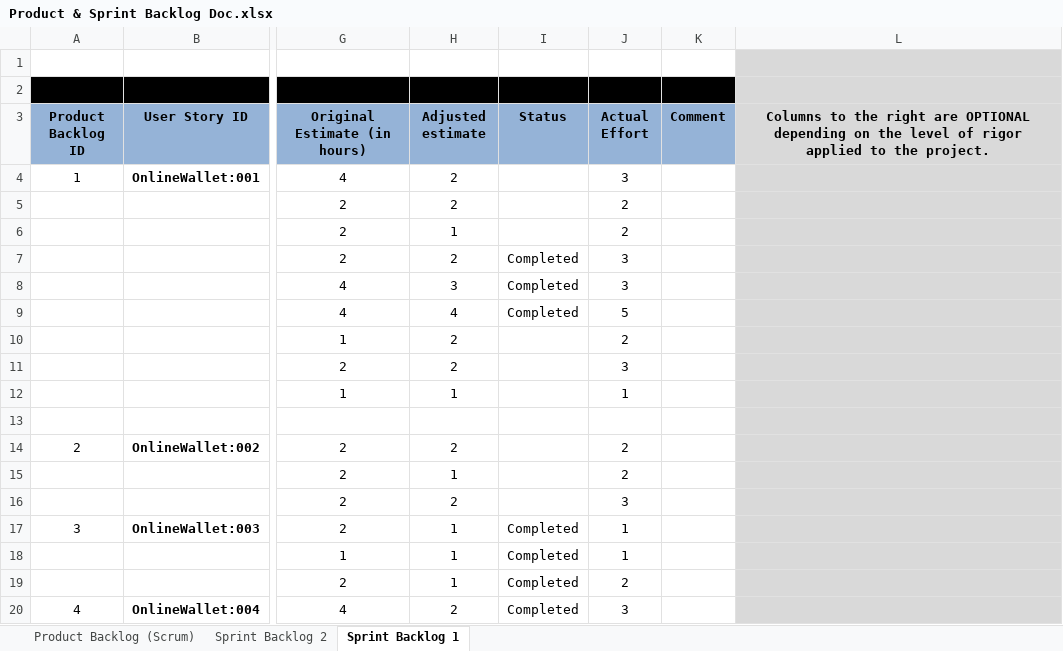
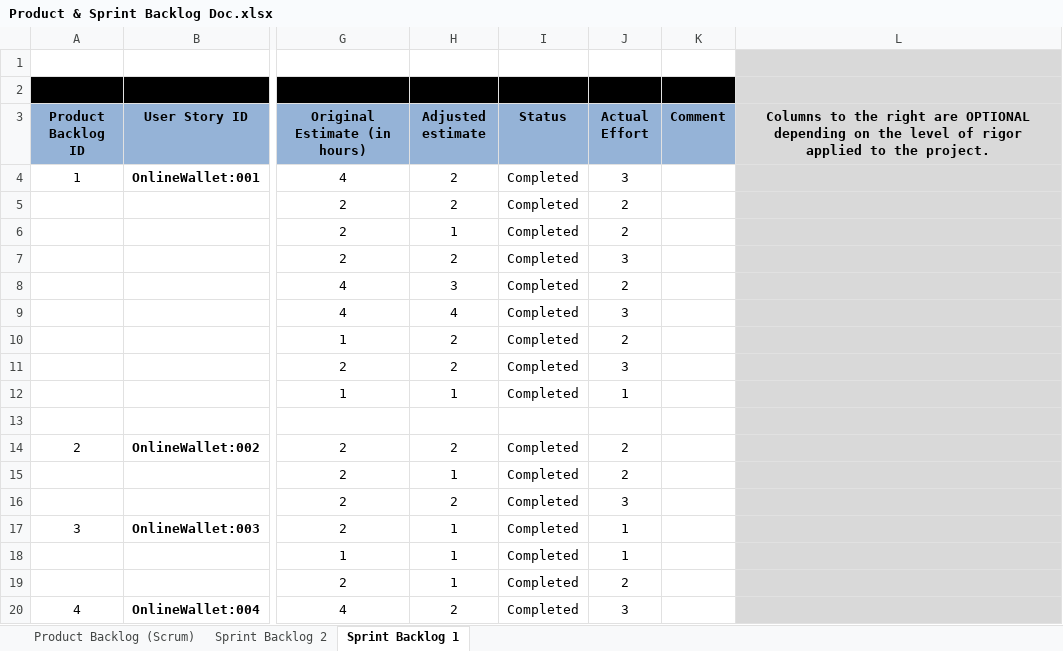
Before and after one commit to Sohaib-1704/OnlineWallet-, an Excel workbook: Product & Sprint Backlog Doc.xlsx, sheet Sprint Backlog 1, drawn as a sheet; only a part is shown, gaps mark what is left out; values as stored, in another font and other column widths than the file's, no borders; charts and pictures not drawn; the diff names each change by its address in the sheet, - before the commit and + after, or states it on an @@ line.

```diff
--- a/Product & Sprint Backlog Doc.xlsx (sheet Sprint Backlog 1)
+++ b/Product & Sprint Backlog Doc.xlsx (sheet Sprint Backlog 1)
-I4:I6 (Status): (empty)
+I4:I6 (Status): Completed
-J8 (Actual Effort): 3
+J8 (Actual Effort): 2
-J9 (Actual Effort): 5
+J9 (Actual Effort): 3
-I10:I12 (Status): (empty)
+I10:I12 (Status): Completed
-I14:I16 (Status): (empty)
+I14:I16 (Status): Completed
```
Also changed, not shown: sheet Sprint Backlog 2.
